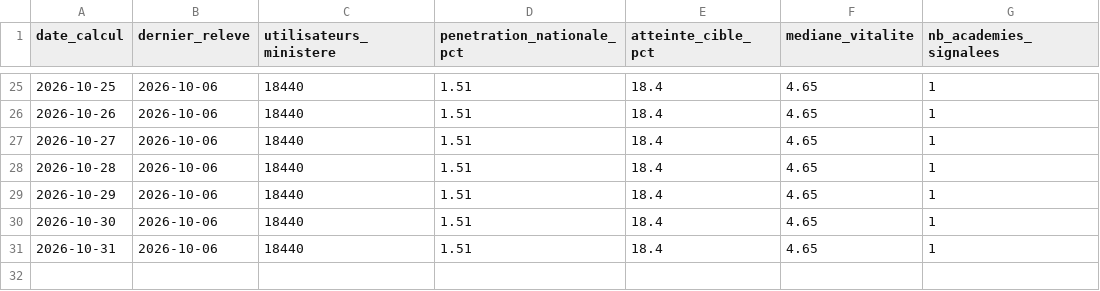
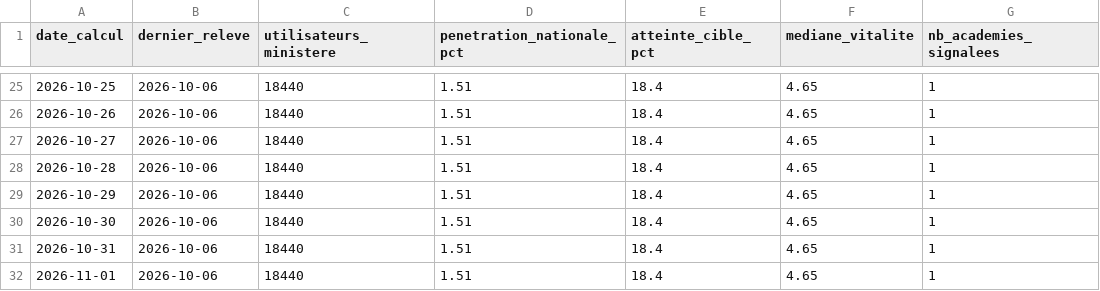
Before and after one commit to agazhu/assistant-ia-indicateur-pilotage, a CSV file: data/historique_national.csv, drawn as a sheet; only a part is shown, gaps mark what is left out; the diff names each change by its address in the sheet, - before the commit and + after, or states it on an @@ line.

```diff
--- a/data/historique_national.csv
+++ b/data/historique_national.csv
+row 32: 2026-11-01 | 2026-10-06 | 18440 | 1.51 | 18.4 | 4.65 | 1
```
Also changed, not shown: 2 other files.
